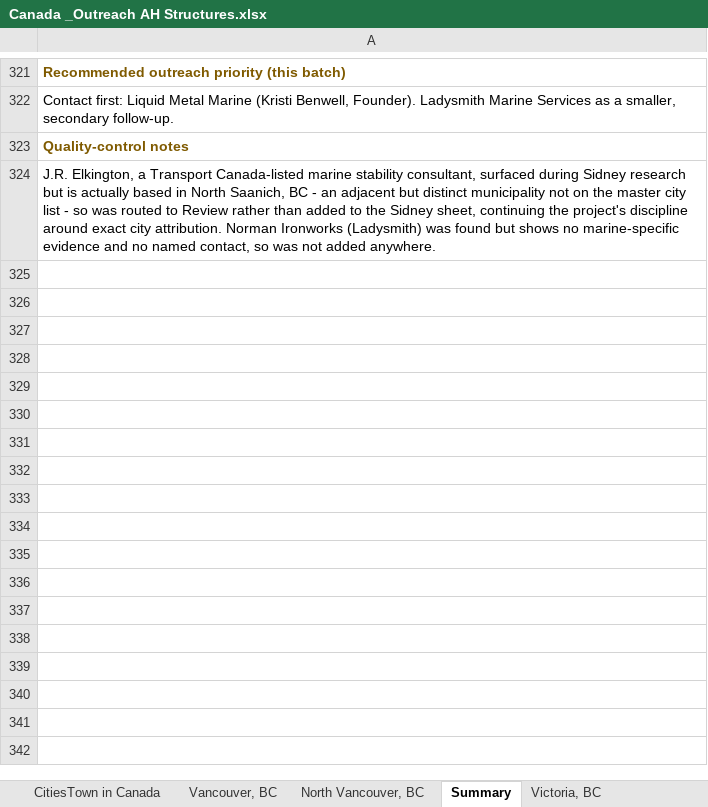
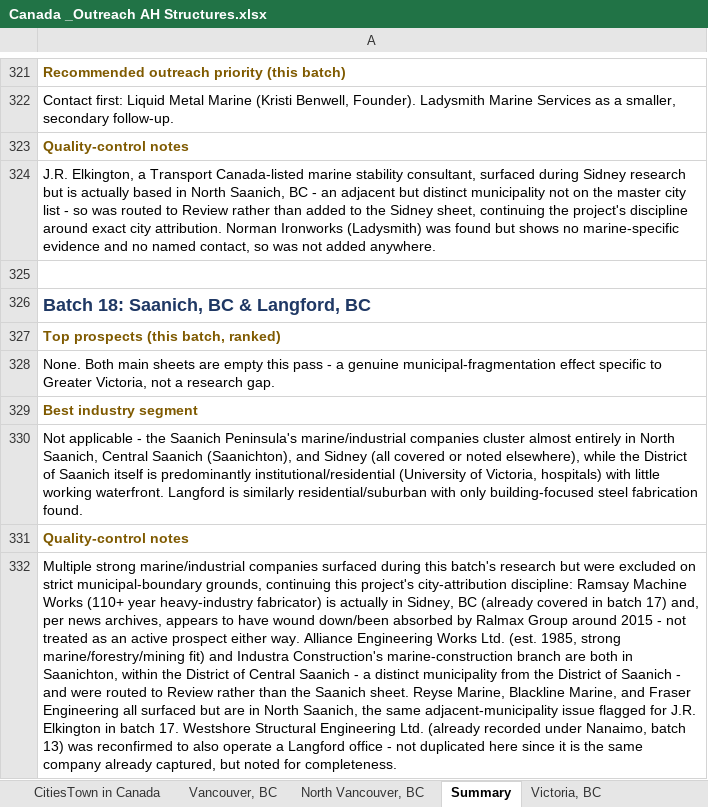
Before and after one commit to mahnooornadeem/AHstructures, an Excel workbook: Canada _Outreach AH Structures.xlsx, sheet Summary, drawn as a sheet; only a part is shown, gaps mark what is left out; values as stored, in another font and other column widths than the file's, no borders; the diff names each change by its address in the sheet, - before the commit and + after, or states it on an @@ line.

```diff
--- a/Canada _Outreach AH Structures.xlsx (sheet Summary)
+++ b/Canada _Outreach AH Structures.xlsx (sheet Summary)
+row 325: (empty)
+row 326: Batch 18: Saanich, BC & Langford, BC
+row 327: Top prospects (this batch, ranked)
+row 328: None. Both main sheets are empty this pass - a genuine municipal-fragmentation effect specific to Greater Victoria, not a research gap.
+row 329: Best industry segment
+row 330: Not applicable - the Saanich Peninsula's marine/industrial companies cluster almost entirely in North Saanich, Central Saanich (Saanichton), and Sidney (all covered or noted elsewhere), while the District of Saanich itself is predominantly institutional/residential (University of Victoria, hospitals) with little working waterfront. Langford is similarly residential/suburban with only building-focused steel fabrication found.
+row 331: Quality-control notes
+row 332: Multiple strong marine/industrial companies surfaced during this batch's research but were excluded on strict municipal-boundary grounds, continuing this project's city-attribution discipline: Ramsay Machine Works (110+ year heavy-industry fabricator) is actually in Sidney, BC (already covered in batch 17) and, per news archives, appears to have wound down/been absorbed by Ralmax Group around 2015 - not treated as an active prospect either way. Alliance Engineering Works Ltd. (est. 1985, strong marine/forestry/mining fit) and Industra Construction's marine-construction branch are both in Saanichton, within the District of Central Saanich - a distinct municipality from the District of Saanich - and were routed to Review rather than the Saanich sheet. Reyse Marine, Blackline Marine, and Fraser Engineering all surfaced but are in North Saanich, the same adjacent-municipality issue flagged for J.R. Elkington in batch 17. Westshore Structural Engineering Ltd. (already recorded under Nanaimo, batch 13) was reconfirmed to also operate a Langford office - not duplicated here since it is the same company already captured, but noted for completeness.
```
Also changed, not shown: sheet Low Confidence - Review, other sheet tabs.
